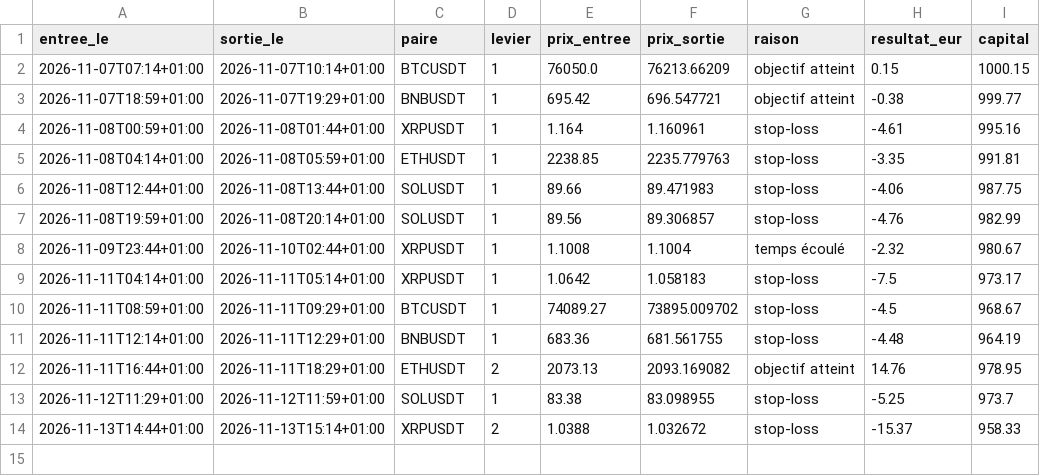
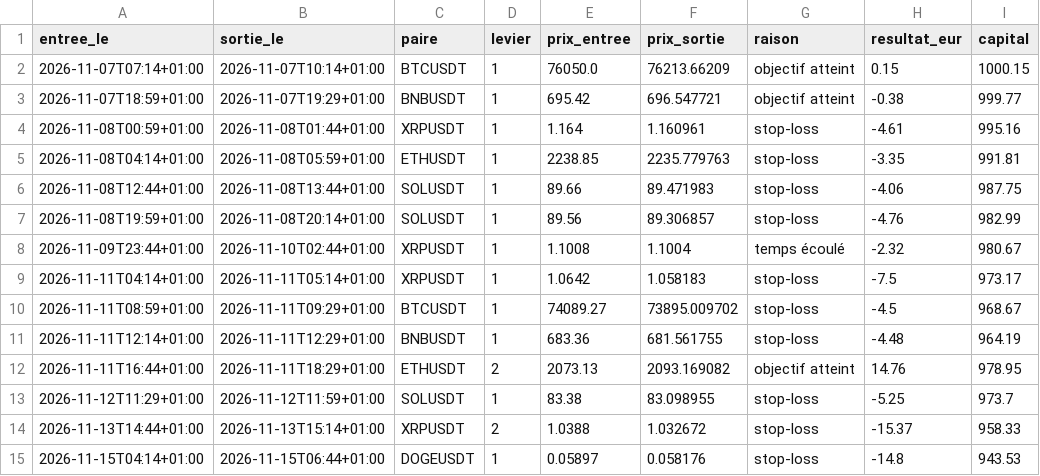
Before and after one commit to sandiemazer-cmd/simulation-trading-plus-plus, a CSV file: trades.csv, drawn as a sheet; the diff names each change by its address in the sheet, - before the commit and + after, or states it on an @@ line.

```diff
--- a/trades.csv
+++ b/trades.csv
+row 15: 2026-11-15T04:14+01:00 | 2026-11-15T06:44+01:00 | DOGEUSDT | 1 | 0.05897 | 0.058176 | stop-loss | -14.8 | 943.53
```
Also changed, not shown: 1 other file.
